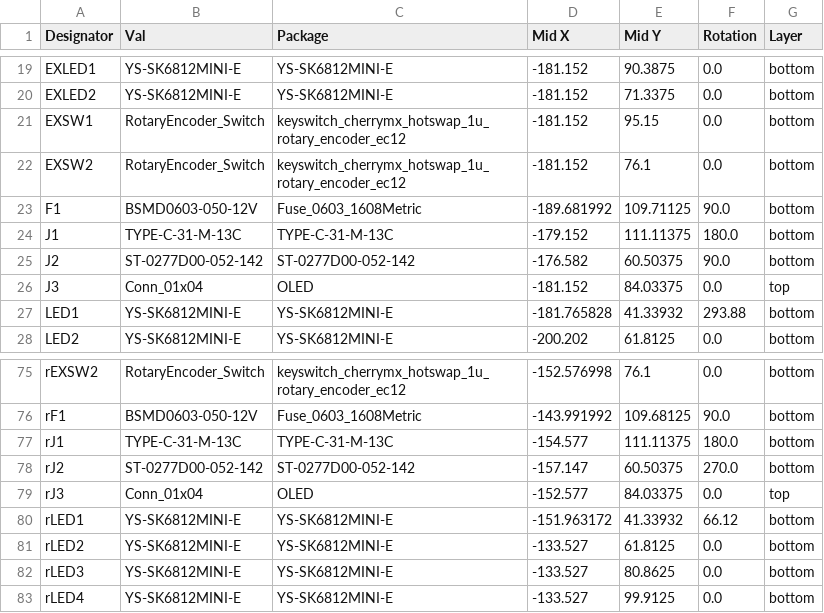
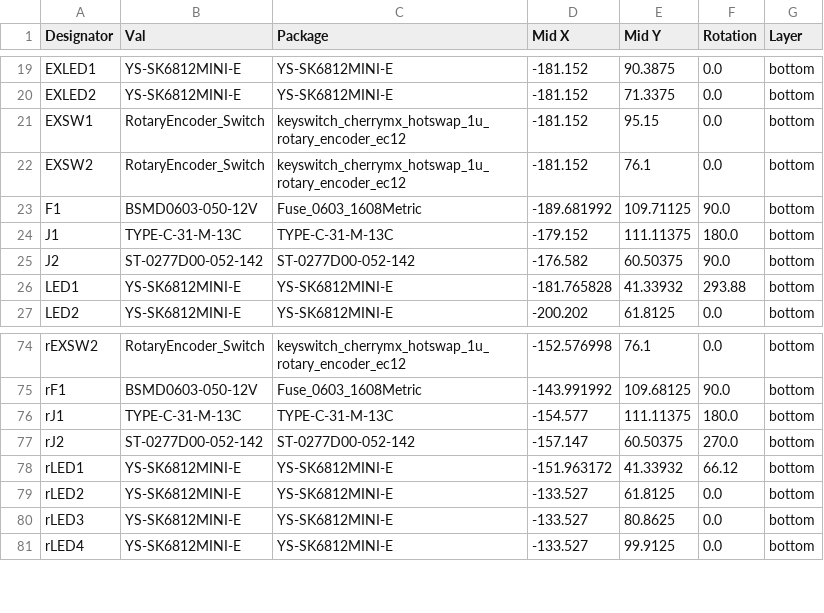
Before and after one commit to foostan/crkbd, a CSV file: pcbs/corne-cherry/jlcpcb/production_files/CPL-corne-cherry.csv, drawn as a sheet; only a part is shown, gaps mark what is left out; the diff names each change by its address in the sheet, - before the commit and + after, or states it on an @@ line.

```diff
--- a/pcbs/corne-cherry/jlcpcb/production_files/CPL-corne-cherry.csv
+++ b/pcbs/corne-cherry/jlcpcb/production_files/CPL-corne-cherry.csv
-row 26: J3 | Conn_01x04 | OLED | -181.152 | 84.03375 | 0.0 | top
-row 79: rJ3 | Conn_01x04 | OLED | -152.577 | 84.03375 | 0.0 | top
```
Also changed, not shown: pcbs/corne-cherry/jlcpcb/production_files/BOM-corne-cherry.csv, pcbs/corne-chocolate/jlcpcb/production_files/BOM-corne-chocolate.csv, 9 other files.
